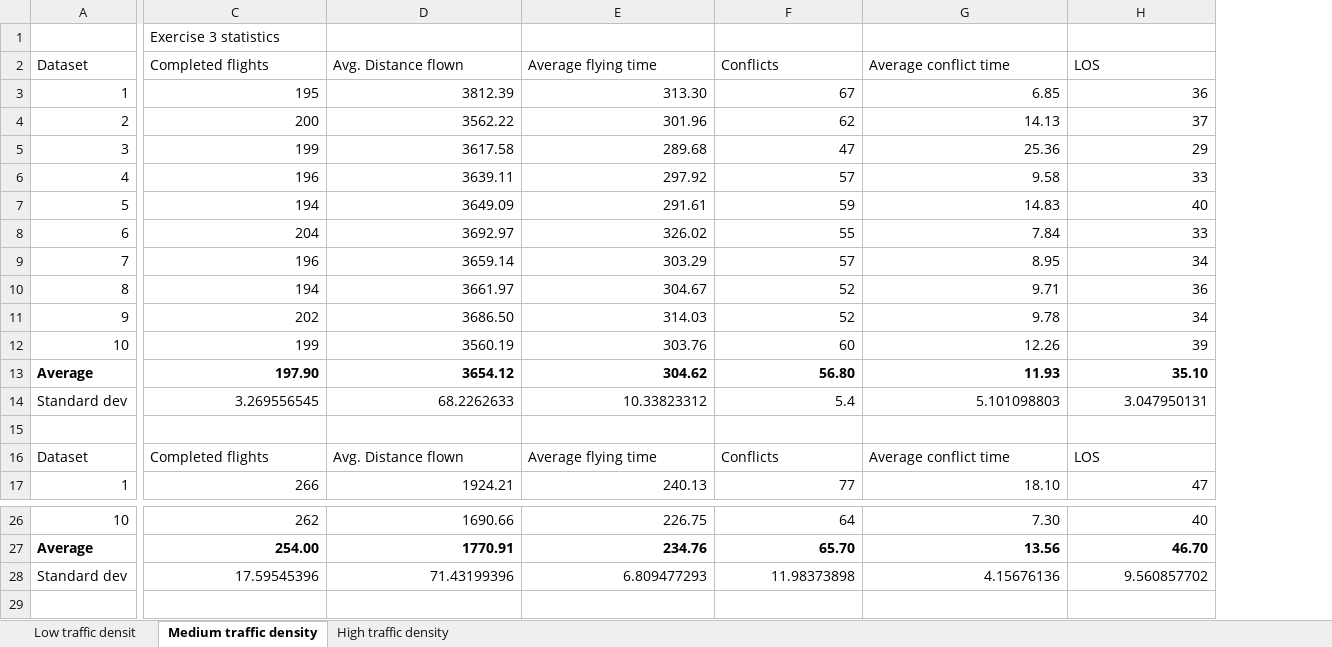
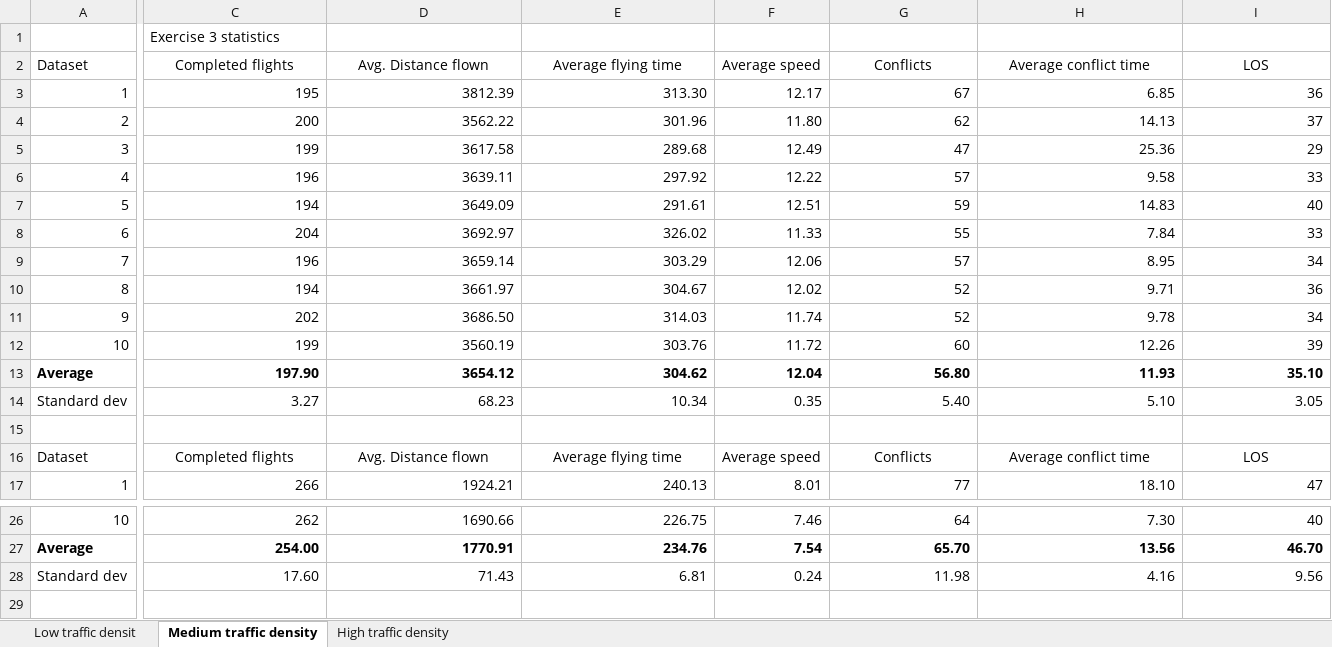
Before and after one commit to USEPE-SesarJU/scenarios, an Excel workbook: exercise_3/output/exercise_3_statistics.xlsx, sheet Medium traffic density, drawn as a sheet; only a part is shown, gaps mark what is left out; values as stored, in another font and other column widths than the file's, no borders; removed rows and columns are numbered as before the commit, all else as after; rows hold the shown columns only; the diff covers the shown part only; the diff names each change by its address in the sheet, - before the commit and + after, or states it on an @@ line.

Commit message:
Added calculations of average speed.

```diff
--- a/exercise_3/output/exercise_3_statistics.xlsx (sheet Medium traffic density)
+++ b/exercise_3/output/exercise_3_statistics.xlsx (sheet Medium traffic density)
+column F (Average speed), rows 3-13: 12.17 | 11.80 | 12.49 | 12.22 | 12.51 | 11.33 | 12.06 | 12.02 | 11.74 | 11.72 | 12.04; rows 16-17: Average speed | 8.01; rows 26-27: 7.46 | 7.54
-C2:E2 alignment: left
+C2:E2 alignment: center
-G2:I2 alignment: left
+G2:I2 alignment: center
-row 14: Standard dev | 3.269556545 | 68.2262633 | 10.33823312 | 5.4 | 5.101098803 | 3.047950131
+row 14: Standard dev | 3.27 | 68.23 | 10.34 | 0.35 | 5.40 | 5.10 | 3.05
-C16:E16 alignment: left
+C16:E16 alignment: center
-G16:I16 alignment: left
+G16:I16 alignment: center
-row 28: Standard dev | 17.59545396 | 71.43199396 | 6.809477293 | 11.98373898 | 4.15676136 | 9.560857702
+row 28: Standard dev | 17.60 | 71.43 | 6.81 | 0.24 | 11.98 | 4.16 | 9.56
```
Also changed, not shown: cell formats elsewhere in this sheet, sheet Low traffic densit, formulas that keep their value.
